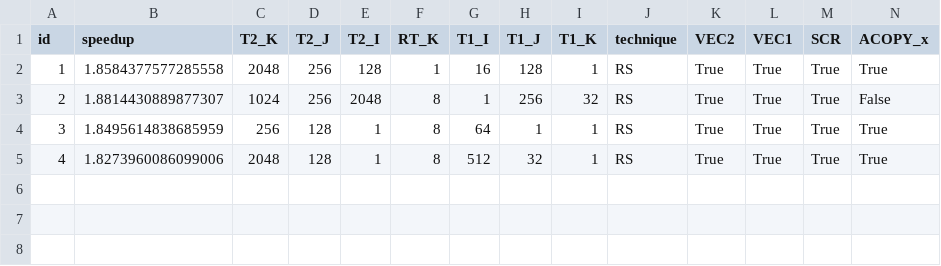
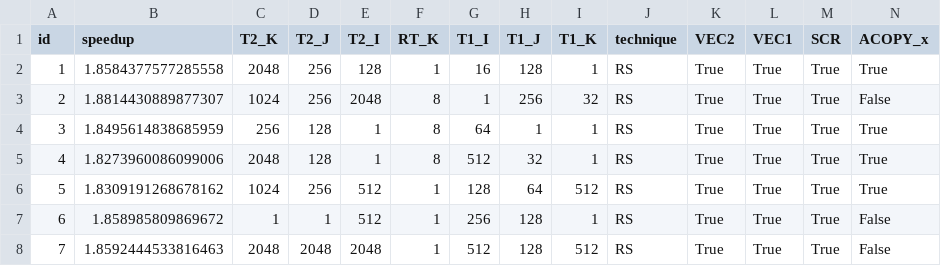
Before and after one commit to phrb/orio_experiments, a CSV file: testsuite/SPAPT/atax/xeon_e5_2630_v2/atax1_O3/results.csv, drawn as a sheet; only a part is shown; rows hold the shown columns only; the diff names each change by its address in the sheet, - before the commit and + after, or states it on an @@ line.

Commit message:
Update results Wed Jul 18 16:18:40 CEST 2018

```diff
--- a/testsuite/SPAPT/atax/xeon_e5_2630_v2/atax1_O3/results.csv
+++ b/testsuite/SPAPT/atax/xeon_e5_2630_v2/atax1_O3/results.csv
+row 6: 5 | 1.8309191268678162 | 1024 | 256 | 512 | 1 | 128 | 64 | 512 | RS | True | True | True | True
+row 7: 6 | 1.858985809869672 | 1 | 1 | 512 | 1 | 256 | 128 | 1 | RS | True | True | True | False
+row 8: 7 | 1.8592444533816463 | 2048 | 2048 | 2048 | 1 | 512 | 128 | 512 | RS | True | True | True | False
```
Also changed, not shown: 3 other files.
